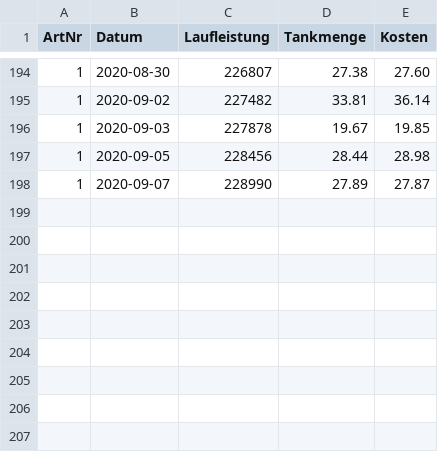
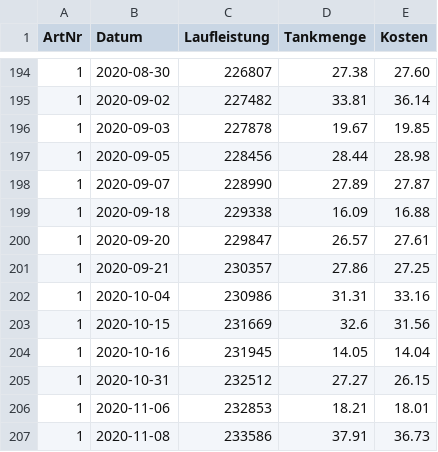
Before and after one commit to geraldgong/PKW_Fuel_Consumption, a CSV file: bigfu_M_YX9587.csv, drawn as a sheet; only a part is shown, gaps mark what is left out.

```diff
--- a/bigfu_M_YX9587.csv
+++ b/bigfu_M_YX9587.csv
@@ -198 +198,10 @@ ArtNr	Datum	Laufleistung	Tankmenge	Kosten
 1	2020-09-07	228990	27.89	27.87
+1	2020-09-18	229338	16.09	16.88
+1	2020-09-20	229847	26.57	27.61
+1	2020-09-21	230357	27.86	27.25
+1	2020-10-04	230986	31.31	33.16
+1	2020-10-15	231669	32.6	31.56
+1	2020-10-16	231945	14.05	14.04
+1	2020-10-31	232512	27.27	26.15
+1	2020-11-06	232853	18.21	18.01
+1	2020-11-08	233586	37.91	36.73
```
Also changed, not shown: 2 other files.
